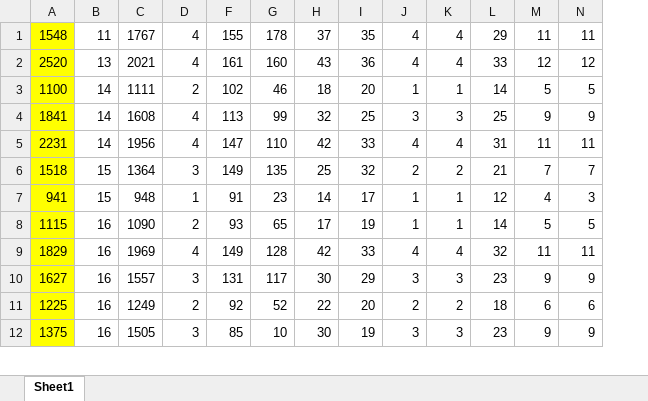
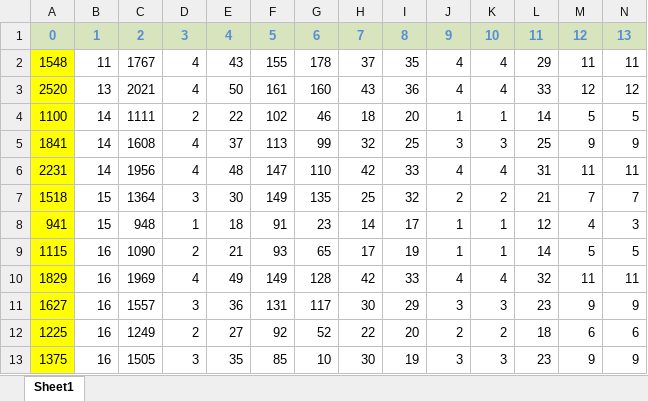
Before and after one commit to lwd1132438569/MyPyPro, an Excel workbook: py_dxc/data/sampling.xlsx, sheet Sheet1, drawn as a sheet; only a part is shown; values as stored, in another font and other column widths than the file's, no borders; addresses are those after the commit; rows hold the shown columns only; the diff names each change by its address in the sheet, - before the commit and + after, or states it on an @@ line.

Commit message:
修改了数据集第一行标号的问题

```diff
--- a/py_dxc/data/sampling.xlsx (sheet Sheet1)
+++ b/py_dxc/data/sampling.xlsx (sheet Sheet1)
@@ column E unhidden, rows 2-13: 43 | 50 | 22 | 37 | 48 | 30 | 18 | 21 | 49 | 36 | 27 | 35 @@
+row 1: 0 | 1 | 2 | 3 | 4 | 5 | 6 | 7 | 8 | 9 | 10 | 11 | 12 | 13
```
